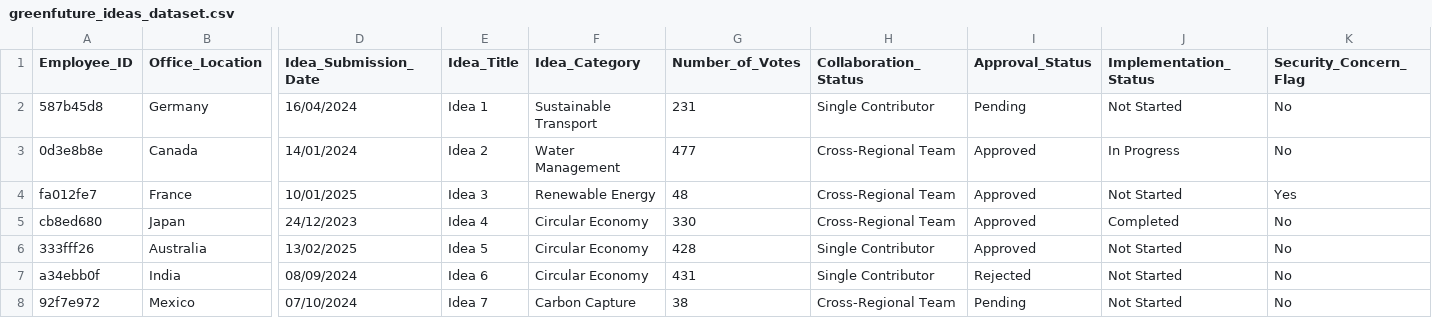
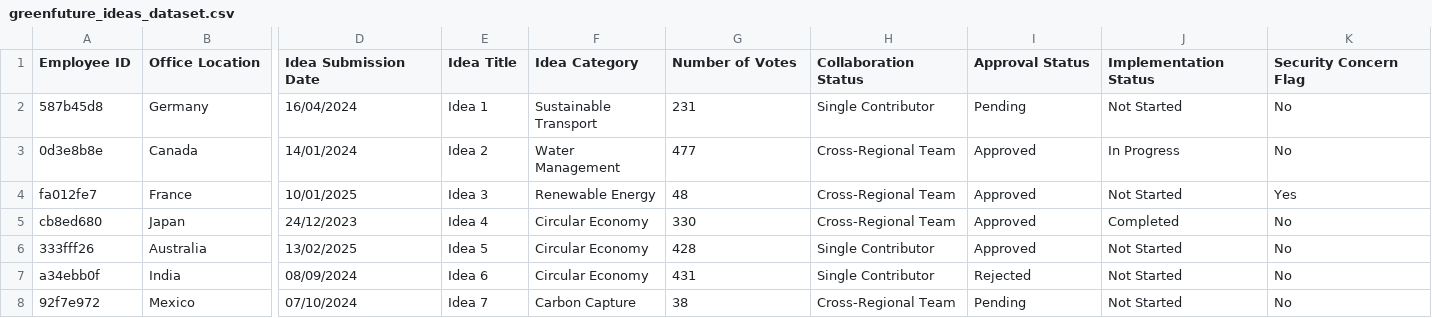
Before and after one commit to jhaziij/greenfuture-dataset, a CSV file: greenfuture_ideas_dataset.csv, drawn as a sheet; only a part is shown, gaps mark what is left out; the diff names each change by its address in the sheet, - before the commit and + after, or states it on an @@ line.

Commit message:
Update greenfuture_ideas_dataset.csv

```diff
--- a/greenfuture_ideas_dataset.csv
+++ b/greenfuture_ideas_dataset.csv
-A1: Employee_ID
+A1: Employee ID
-B1: Office_Location
+B1: Office Location
-D1: Idea_Submission_Date
+D1: Idea Submission Date
-E1: Idea_Title
+E1: Idea Title
-F1: Idea_Category
+F1: Idea Category
-G1: Number_of_Votes
+G1: Number of Votes
-H1: Collaboration_Status
+H1: Collaboration Status
-I1: Approval_Status
+I1: Approval Status
-J1: Implementation_Status
+J1: Implementation Status
-K1: Security_Concern_Flag
+K1: Security Concern Flag
```
